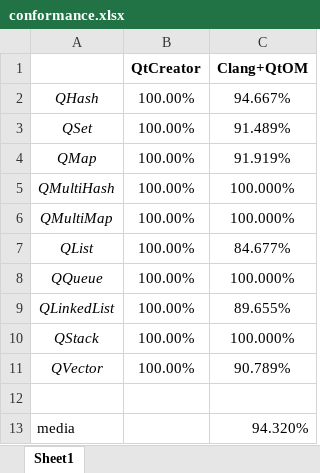
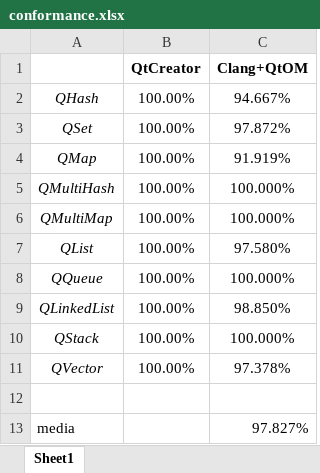
Before and after one commit to marioangel/Dissertacao_QtOm, an Excel workbook: figuras/conformance.xlsx, sheet Sheet1, drawn as a sheet; values as stored, in another font and other column widths than the file's, no borders; charts and pictures not drawn; the diff names each change by its address in the sheet, - before the commit and + after, or states it on an @@ line.

```diff
--- a/figuras/conformance.xlsx (sheet Sheet1)
+++ b/figuras/conformance.xlsx (sheet Sheet1)
-C3 (Clang+QtOM): 91.489%
+C3 (Clang+QtOM): 97.872%
-C7 (Clang+QtOM): 84.677%
+C7 (Clang+QtOM): 97.580%
-C9 (Clang+QtOM): 89.655%
+C9 (Clang+QtOM): 98.850%
-C11 (Clang+QtOM): 90.789%
+C11 (Clang+QtOM): 97.378%
-C13 (Clang+QtOM): 94.320%
+C13 (Clang+QtOM): 97.827%
```
Also changed, not shown: charts or pictures, 5 other files.
